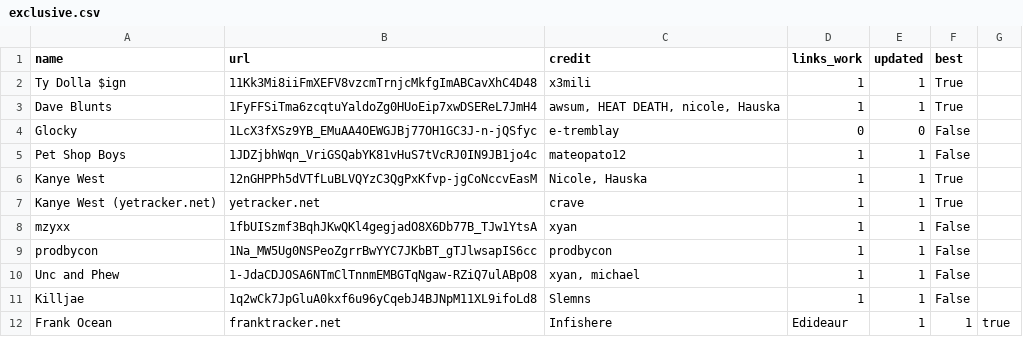
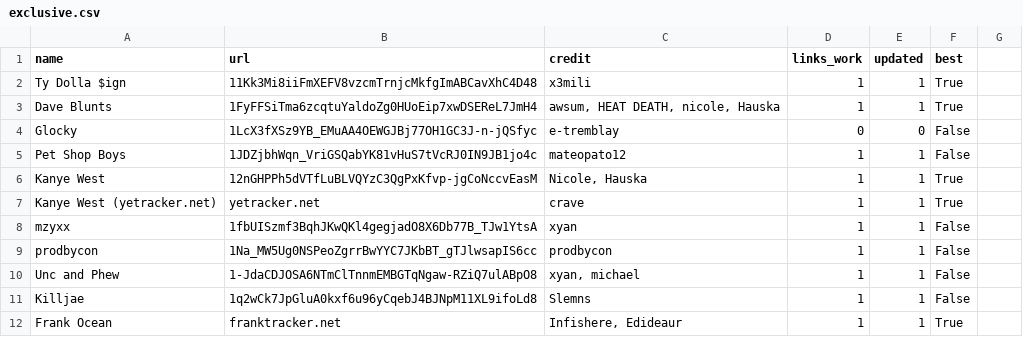
Before and after one commit to ArtistGrid/sheetsv3, a CSV file: exclusive.csv, drawn as a sheet.

```diff
--- a/exclusive.csv
+++ b/exclusive.csv
@@ -11,2 +11,2 @@ Unc and Phew,1-JdaCDJOSA6NTmClTnnmEMBGTqNgaw-RZiQ7ulABpO8,"xyan, michael",1,1,Fa
 Killjae,1q2wCk7JpGluA0kxf6u96yCqebJ4BJNpM11XL9ifoLd8,Slemns,1,1,False
-Frank Ocean,franktracker.net,Infishere, Edideaur,1,1,true
+Frank Ocean,franktracker.net,"Infishere, Edideaur",1,1,True
```
Also changed, not shown: 2 other files.
